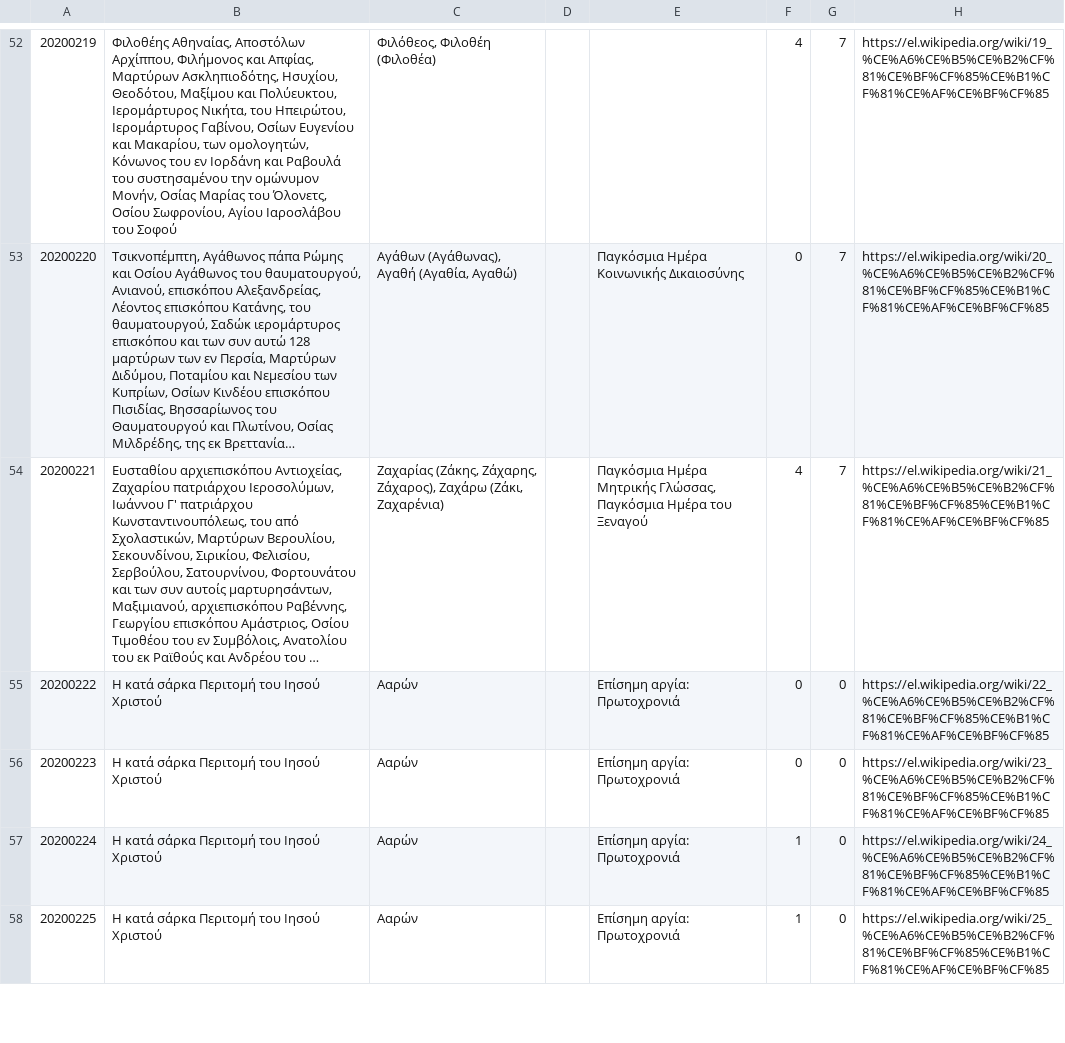
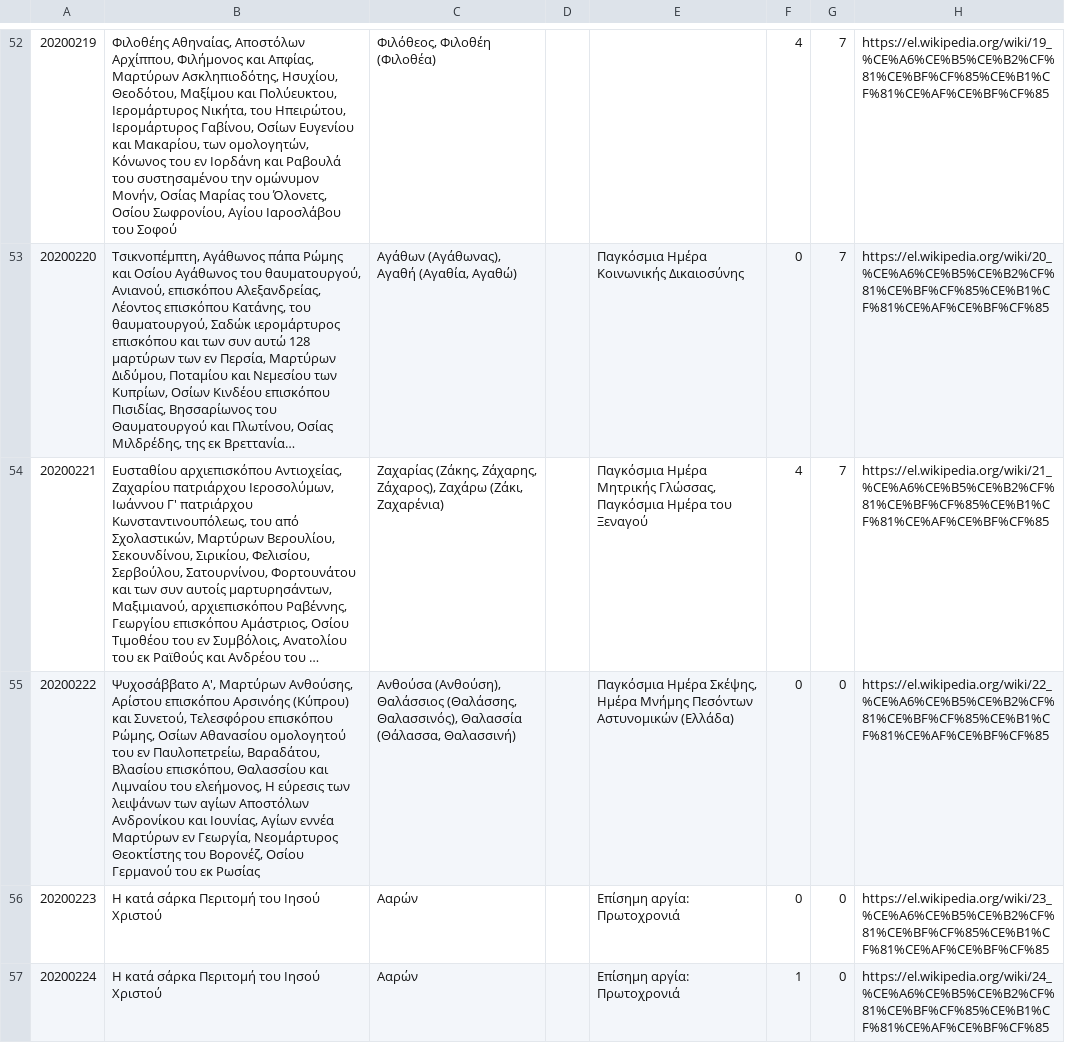
Before and after one commit to smekras/holydays-generator, a CSV file: files/2020.csv, drawn as a sheet; only a part is shown, gaps mark what is left out; the shorter side is filled out with more unchanged rows; long unchanged cells end in …; the diff names each change by its address in the sheet, - before the commit and + after, or states it on an @@ line.

```diff
--- a/files/2020.csv
+++ b/files/2020.csv
-B55: Η κατά σάρκα Περιτομή του Ιησού Χριστού
+B55: Ψυχοσάββατο Α', Μαρτύρων Ανθούσης, Αρίστου επισκόπου Αρσινόης (Κύπρου) και Συνετού, Τελεσφόρου επισκόπου Ρώμης, Οσίων Αθανασίου ομολογητού του εν Παυλοπετρείω, Βαραδάτου, Βλασίου επισκόπου, Θαλασσίου και Λιμναίου του ελεήμονος, Η εύρεσις των λειψάνων των αγίων Αποστόλων Ανδρονίκου και Ιουνίας, Αγίων εννέα Μαρτύρων εν Γεωργία, Νεομάρτυρος Θεοκτίστης του Βορονέζ, Οσίου Γερμανού του εκ Ρωσίας
-C55: Ααρών
+C55: Ανθούσα (Ανθούση), Θαλάσσιος (Θαλάσσης, Θαλασσινός), Θαλασσία (Θάλασσα, Θαλασσινή)
-E55: Επίσημη αργία: Πρωτοχρονιά
+E55: Παγκόσμια Ημέρα Σκέψης, Ημέρα Μνήμης Πεσόντων Αστυνομικών (Ελλάδα)
```
Also changed, not shown: files/2015-old.csv, files/2015.csv, 3 other files.
